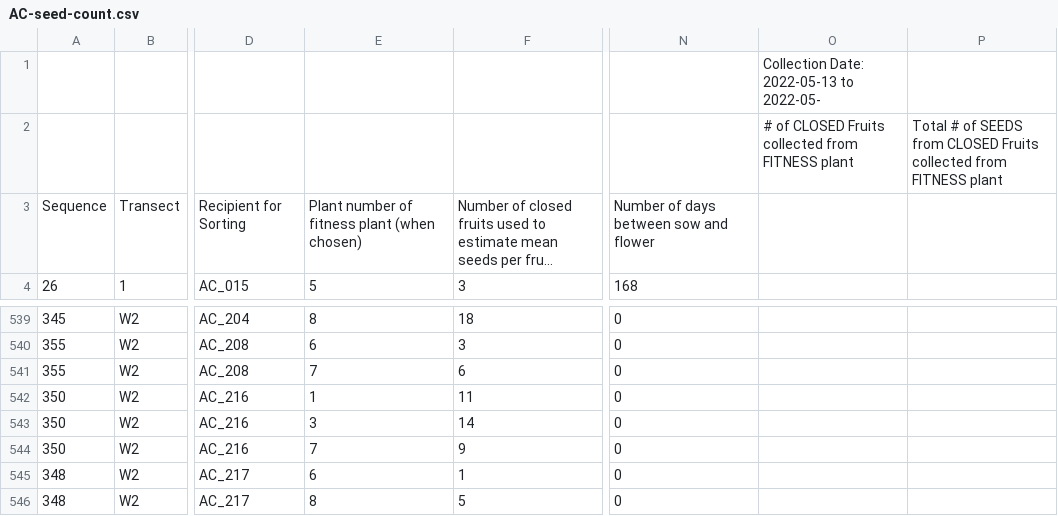
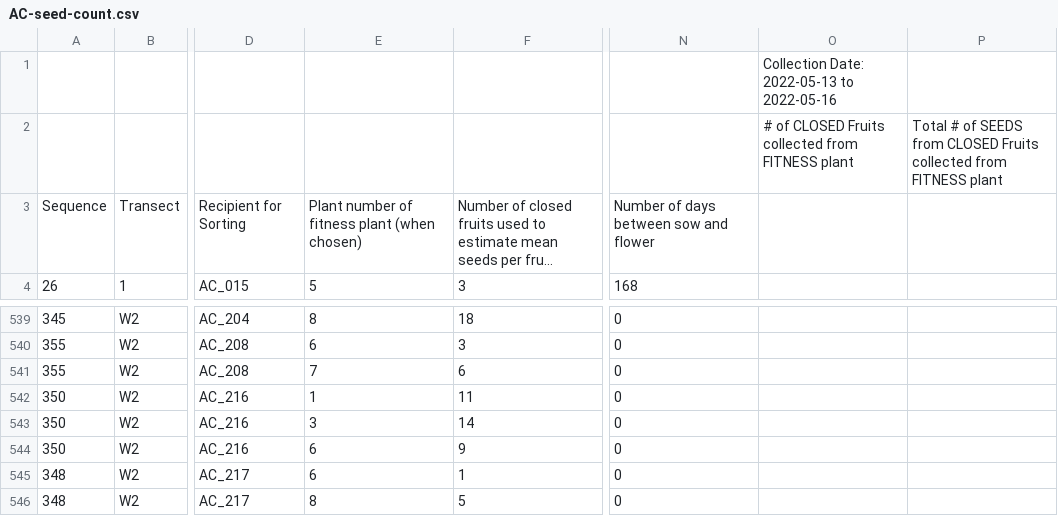
Before and after one commit to devgamble/nemo_field, a CSV file: data_sheets/fruit_seed_counts_final/AC-seed-count.csv, drawn as a sheet; only a part is shown, gaps mark what is left out; long unchanged cells end in …; the diff covers the shown part only; the diff names each change by its address in the sheet, - before the commit and + after, or states it on an @@ line.

```diff
--- a/data_sheets/fruit_seed_counts_final/AC-seed-count.csv
+++ b/data_sheets/fruit_seed_counts_final/AC-seed-count.csv
-O1: Collection Date: 2022-05-13 to 2022-05-
+O1: Collection Date: 2022-05-13 to 2022-05-16
-E544: 7
+E544: 6
```
Also changed, not shown: 26 edited cells elsewhere in this file, data_sheets/compiled_sheets/AC_mastersheet_v1_2022-07-26.csv, data_sheets/compiled_sheets/AC_mastersheet_v1_Fitness-only_2022-07-26.csv, 18 other files.
